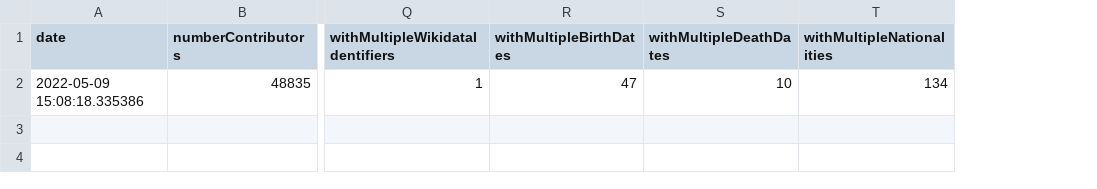
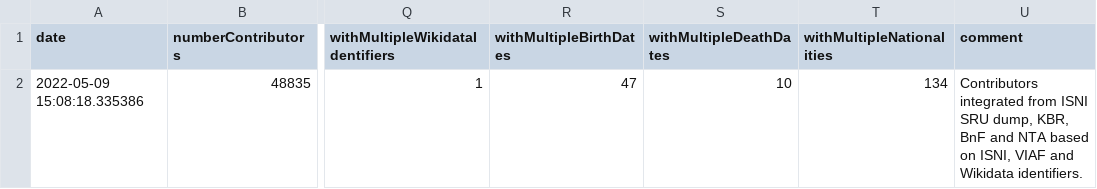
Before and after one commit to kbrbe/beltrans-data-integration, a CSV file: data-integration/2022-05-03-person-contributor-stats.csv, drawn as a sheet; only a part is shown, gaps mark what is left out; the diff names each change by its address in the sheet, - before the commit and + after, or states it on an @@ line.

Commit message:
added comment to measurements

```diff
--- a/data-integration/2022-05-03-person-contributor-stats.csv
+++ b/data-integration/2022-05-03-person-contributor-stats.csv
+column U (comment), row 2: Contributors integrated from ISNI SRU dump, KBR, BnF and NTA based on ISNI, VIAF and Wikidata identifiers.
```
Also changed, not shown: data-integration/2022-05-09-person-contributor-stats.csv.
